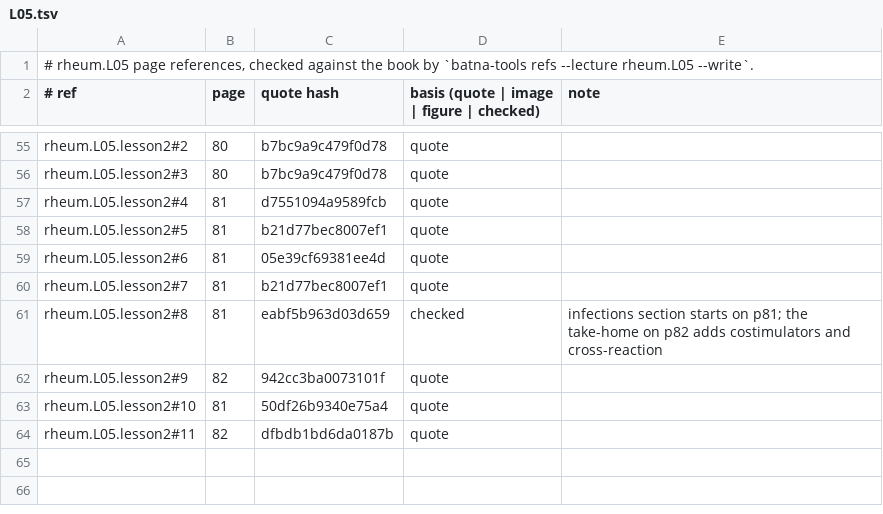
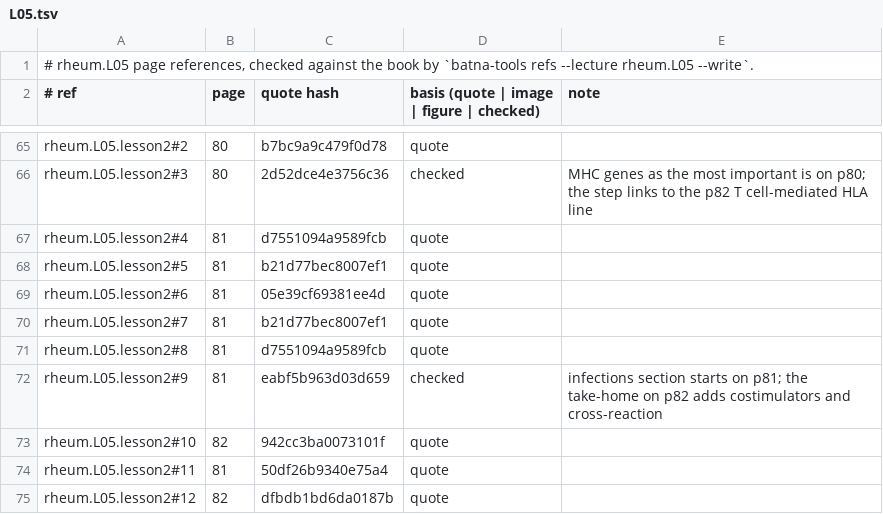
Before and after one commit to MohamedRef/Batna-app, a TSV file: content/book-refs/rheum/L05.tsv, drawn as a sheet; only a part is shown, gaps mark what is left out; addresses are those after the commit; the diff covers the shown part only; the diff names each change by its address in the sheet, - before the commit and + after, or states it on an @@ line.

Commit message:
Rheumatology L05 lessons: three lessons, a reason for every list (#899)
Part of #827, #828, #829. rheum.L05 brought to the lesson depth bar: 2 → 3 lessons, 165 → 367 words per page; every page now has a step.

```diff
--- a/content/book-refs/rheum/L05.tsv
+++ b/content/book-refs/rheum/L05.tsv
-C66 (quote hash): b7bc9a9c479f0d78
+C66 (quote hash): 2d52dce4e3756c36
-D66: quote
+D66: checked
-E66 (note): (empty)
+E66 (note): MHC genes as the most important is on p80; the step links to the p82 T cell-mediated HLA line
+row 71: rheum.L05.lesson2#8 | 81 | d7551094a9589fcb | quote
-A72 (# ref): rheum.L05.lesson2#8
+A72 (# ref): rheum.L05.lesson2#9
-A73 (# ref): rheum.L05.lesson2#9
+A73 (# ref): rheum.L05.lesson2#10
-A74 (# ref): rheum.L05.lesson2#10
+A74 (# ref): rheum.L05.lesson2#11
-A75 (# ref): rheum.L05.lesson2#11
+A75 (# ref): rheum.L05.lesson2#12
```
Also changed, not shown: 10 added rows and 24 edited cells elsewhere in this file, 3 other files.
